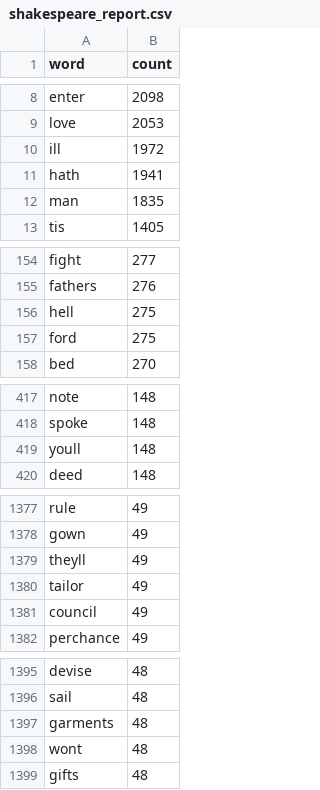
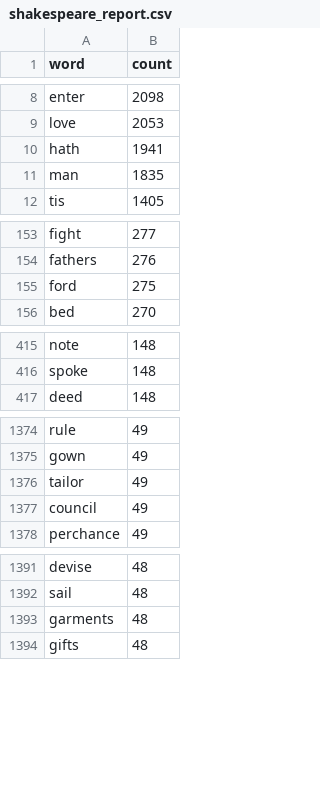
Before and after one commit to YalunWangyw26347/eco395m-homework-shakespeare, a CSV file: artifacts/shakespeare_report.csv, drawn as a sheet; only a part is shown, gaps mark what is left out; the diff covers the shown part only.

```diff
--- a/artifacts/shakespeare_report.csv
+++ b/artifacts/shakespeare_report.csv
@@ -9,3 +9,2 @@ enter,2098
 love,2053
-ill,1972
 hath,1941
@@ -155,3 +154,2 @@ fight,277
 fathers,276
-hell,275
 ford,275
@@ -418,3 +416,2 @@ note,148
 spoke,148
-youll,148
 deed,148
@@ -1378,3 +1375,2 @@ rule,49
 gown,49
-theyll,49
 tailor,49
@@ -1397,3 +1393,2 @@ sail,48
 garments,48
-wont,48
 gifts,48
```
Also changed, not shown: 7 removed rows elsewhere in this file, 1 other file.
